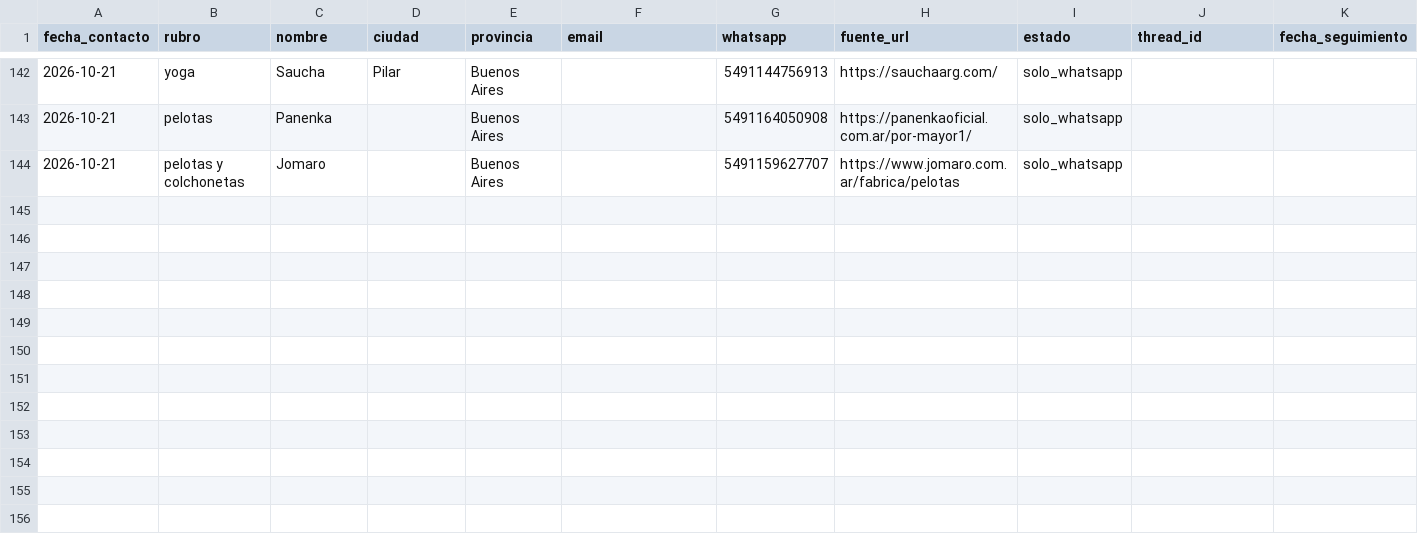
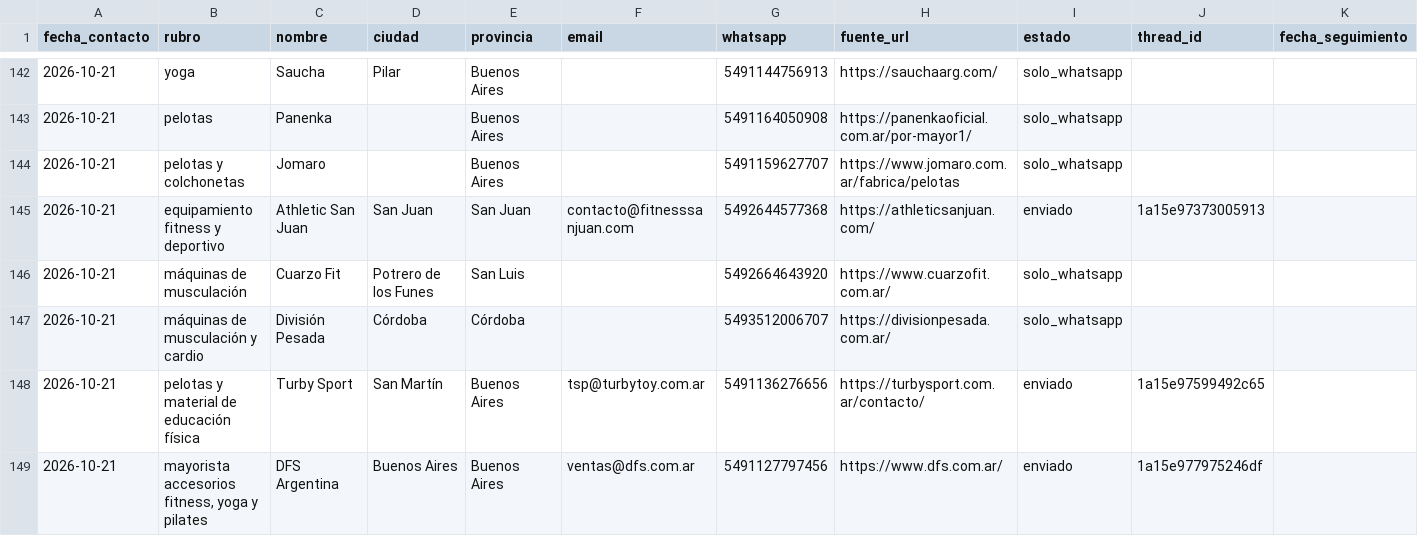
Before and after one commit to lagmannicolas-star/proyecto-fitness, a CSV file: ventas/prospectos-proveedores.csv, drawn as a sheet; only a part is shown, gaps mark what is left out; the diff covers the shown part only; the diff names each change by its address in the sheet, - before the commit and + after, or states it on an @@ line.

```diff
--- a/ventas/prospectos-proveedores.csv
+++ b/ventas/prospectos-proveedores.csv
+row 145: 2026-10-21 | equipamiento fitness y deportivo | Athletic San Juan | San Juan | San Juan | contacto@fitnesssanjuan.com | 5492644577368 | https://athleticsanjuan.com/ | enviado | 1a15e97373005913
+row 146: 2026-10-21 | máquinas de musculación | Cuarzo Fit | Potrero de los Funes | San Luis |  | 5492664643920 | https://www.cuarzofit.com.ar/ | solo_whatsapp
+row 147: 2026-10-21 | máquinas de musculación y cardio | División Pesada | Córdoba | Córdoba |  | 5493512006707 | https://divisionpesada.com.ar/ | solo_whatsapp
+row 148: 2026-10-21 | pelotas y material de educación física | Turby Sport | San Martín | Buenos Aires | tsp@turbytoy.com.ar | 5491136276656 | https://turbysport.com.ar/contacto/ | enviado | 1a15e97599492c65
+row 149: 2026-10-21 | mayorista accesorios fitness, yoga y pilates | DFS Argentina | Buenos Aires | Buenos Aires | ventas@dfs.com.ar | 5491127797456 | https://www.dfs.com.ar/ | enviado | 1a15e977975246df
```
Also changed, not shown: 5 added rows and 4 edited cells elsewhere in this file.
